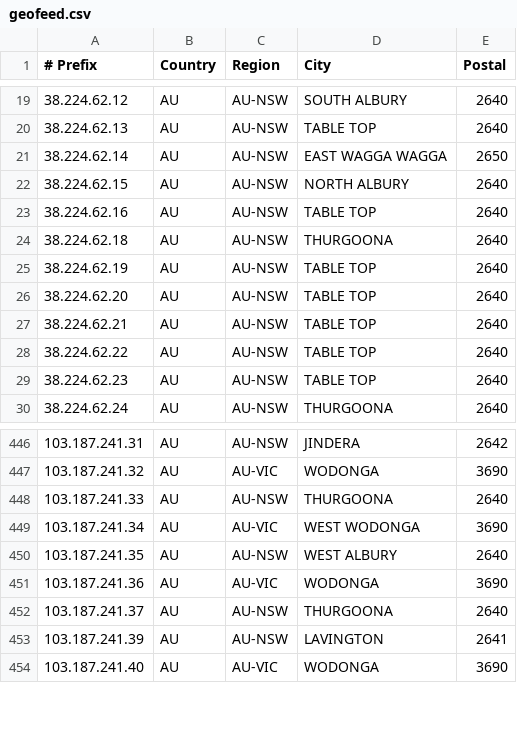
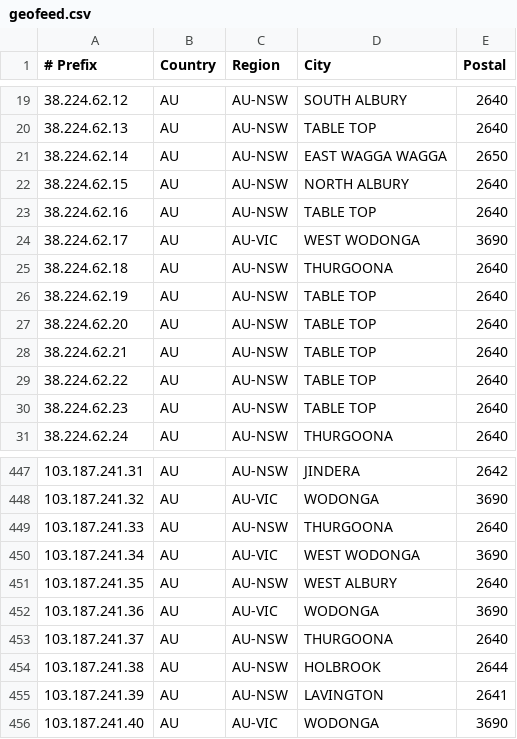
Before and after one commit to LightningIP/geofeed, a CSV file: geofeed.csv, drawn as a sheet; only a part is shown, gaps mark what is left out; the diff names each change by its address in the sheet, - before the commit and + after, or states it on an @@ line.

Commit message:
IP Address Updates

```diff
--- a/geofeed.csv
+++ b/geofeed.csv
+row 24: 38.224.62.17 | AU | AU-VIC | WEST WODONGA | 3690
+row 454: 103.187.241.38 | AU | AU-NSW | HOLBROOK | 2644
```
